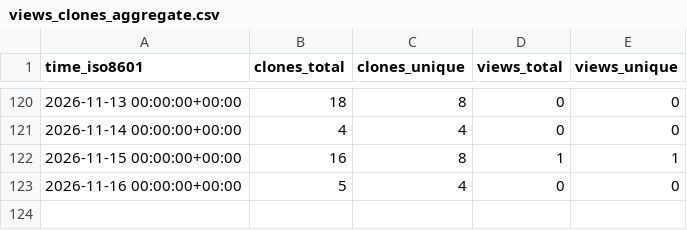
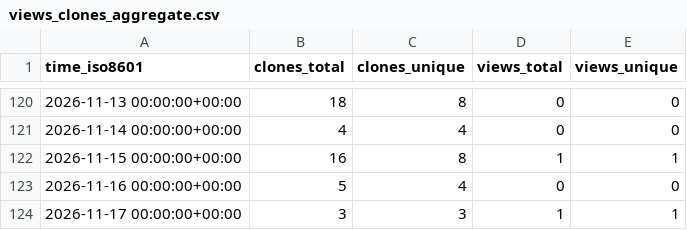
Before and after one commit to demichie/OpenPDAC-14, a CSV file: demichie/OpenPDAC-14/ghrs-data/views_clones_aggregate.csv, drawn as a sheet; only a part is shown, gaps mark what is left out; the diff names each change by its address in the sheet, - before the commit and + after, or states it on an @@ line.

```diff
--- a/demichie/OpenPDAC-14/ghrs-data/views_clones_aggregate.csv
+++ b/demichie/OpenPDAC-14/ghrs-data/views_clones_aggregate.csv
+row 124: 2026-11-17 00:00:00+00:00 | 3 | 3 | 1 | 1
```
Also changed, not shown: 1 other file.
